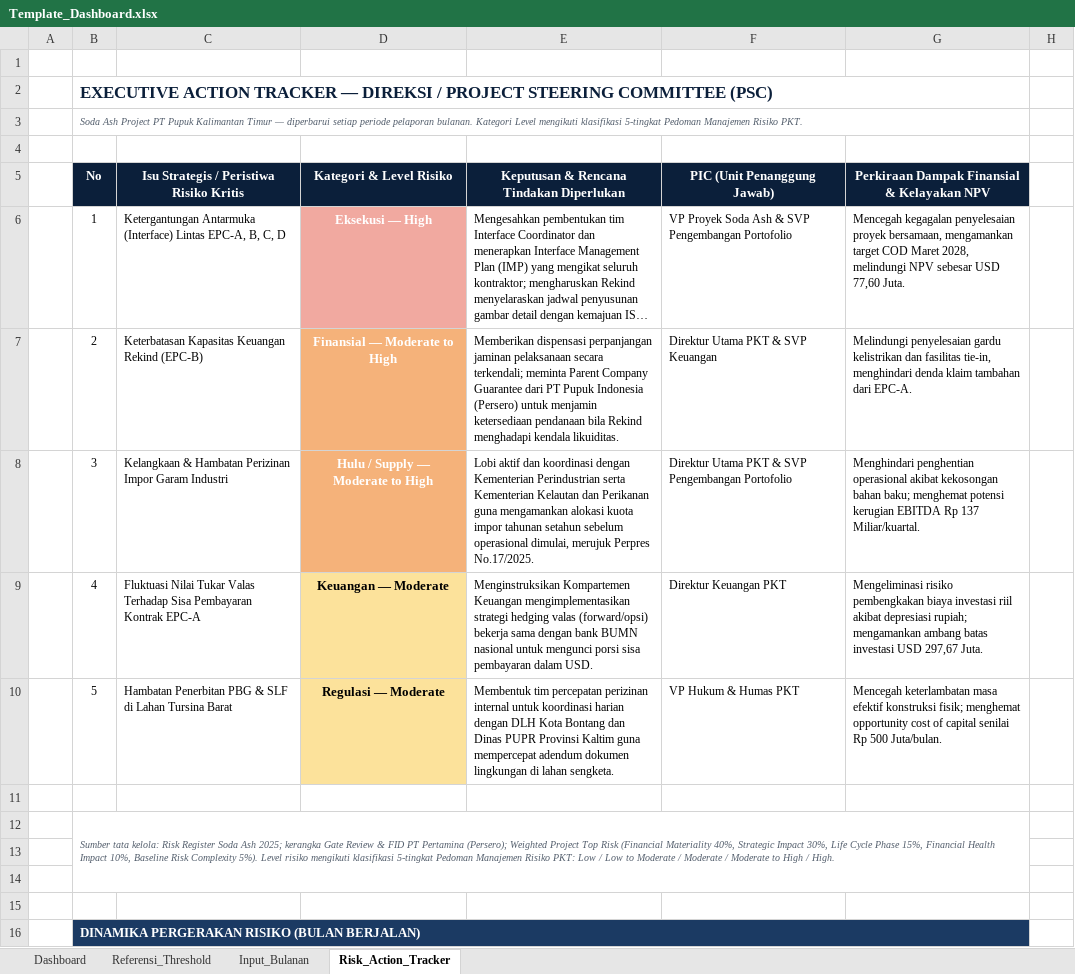
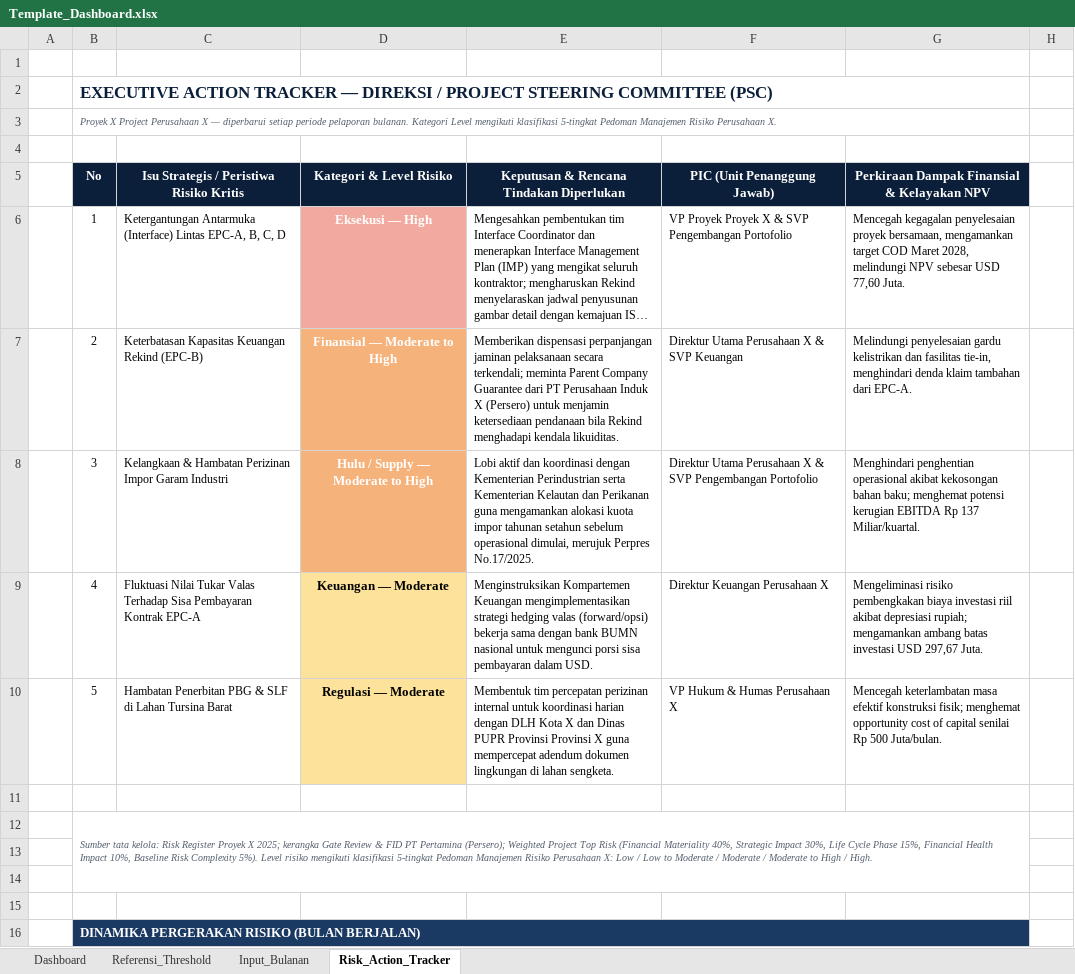
Before and after one commit to ipanjez/mockup-projecthealth, an Excel workbook: Template_Dashboard.xlsx, sheet Risk_Action_Tracker, drawn as a sheet; only a part is shown; long unchanged cells end in …; values as stored, in another font and other column widths than the file's, no borders; the diff names each change by its address in the sheet, - before the commit and + after, or states it on an @@ line.

Commit message:
Hapus teks spesifik perusahaan pada template Excel

```diff
--- a/Template_Dashboard.xlsx (sheet Risk_Action_Tracker)
+++ b/Template_Dashboard.xlsx (sheet Risk_Action_Tracker)
-B3 (No): Soda Ash Project PT Pupuk Kalimantan Timur — diperbarui setiap periode pelaporan bulanan. Kategori Level mengikuti klasifikasi 5-tingkat Pedoman Manajemen Risiko PKT.
+B3 (No): Proyek X Project Perusahaan X — diperbarui setiap periode pelaporan bulanan. Kategori Level mengikuti klasifikasi 5-tingkat Pedoman Manajemen Risiko Perusahaan X.
-F6 (PIC (Unit Penanggung Jawab)): VP Proyek Soda Ash & SVP…
+F6 (PIC (Unit Penanggung Jawab)): VP Proyek Proyek X & SVP…
-E7: …dari PT Pupuk Indonesia (Persero) untuk…
+E7: …dari PT Perusahaan Induk X (Persero) untuk…
-F7 (PIC (Unit Penanggung Jawab)): Direktur Utama PKT & SVP Keuangan
+F7 (PIC (Unit Penanggung Jawab)): Direktur Utama Perusahaan X & SVP Keuangan
-F8 (PIC (Unit Penanggung Jawab)): Direktur Utama PKT & SVP…
+F8 (PIC (Unit Penanggung Jawab)): Direktur Utama Perusahaan X & SVP…
-F9 (PIC (Unit Penanggung Jawab)): Direktur Keuangan PKT
+F9 (PIC (Unit Penanggung Jawab)): Direktur Keuangan Perusahaan X
-E10: …DLH Kota Bontang dan Dinas PUPR Provinsi Kaltim guna mempercepat…
+E10: …DLH Kota X dan Dinas PUPR Provinsi Provinsi X guna mempercepat…
-F10 (PIC (Unit Penanggung Jawab)): VP Hukum & Humas PKT
+F10 (PIC (Unit Penanggung Jawab)): VP Hukum & Humas Perusahaan X
-B12 (No): …Risk Register Soda Ash 2025; kerangka Gate Review & FID PT Pertamina (Persero); Weighted Project Top Risk (Financial Materiality 40%, Strategic Impact 30%, Life Cycle Phase 15%, Financial Health Impact 10%, Baseline Risk Complexity 5%). Level risiko mengikuti klasifikasi 5-tingkat Pedoman Manajemen Risiko PKT: Low /…
+B12 (No): …Risk Register Proyek X 2025; kerangka Gate Review & FID PT Pertamina (Persero); Weighted Project Top Risk (Financial Materiality 40%, Strategic Impact 30%, Life Cycle Phase 15%, Financial Health Impact 10%, Baseline Risk Complexity 5%). Level risiko mengikuti klasifikasi 5-tingkat Pedoman Manajemen Risiko Perusahaan X: Low /…
```
Also changed, not shown: sheet Referensi_Threshold, sheet Dashboard, sheet Input_Bulanan.
